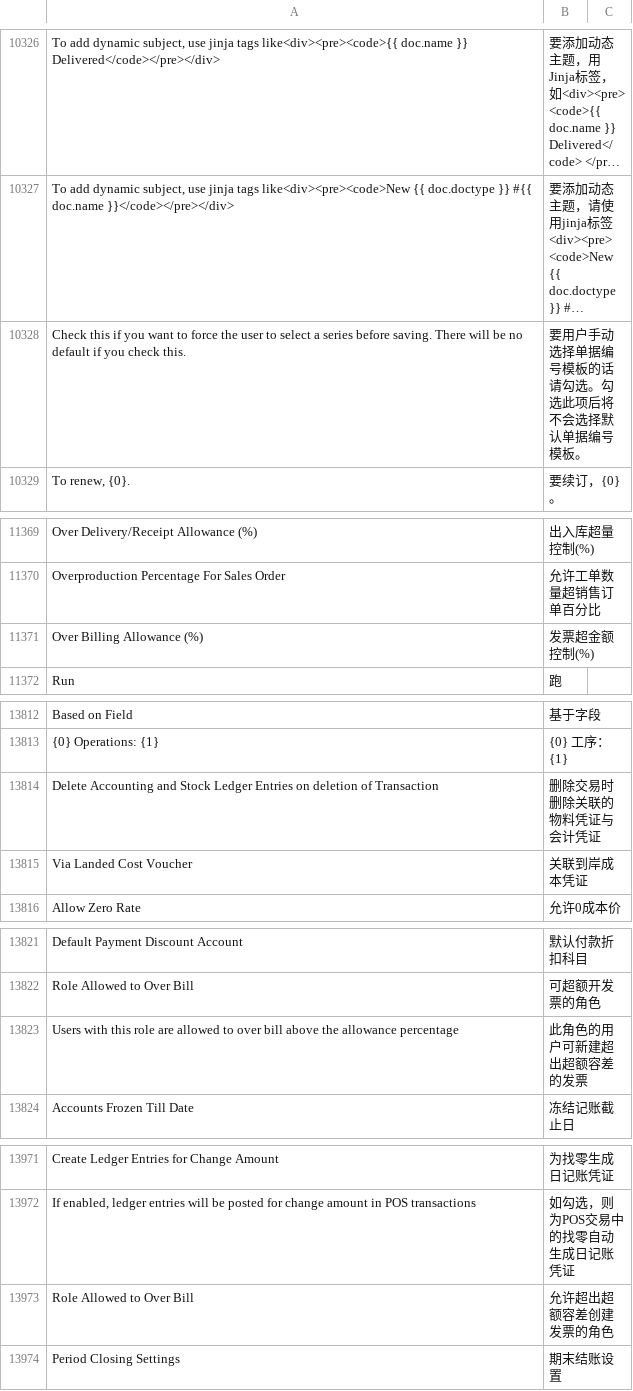
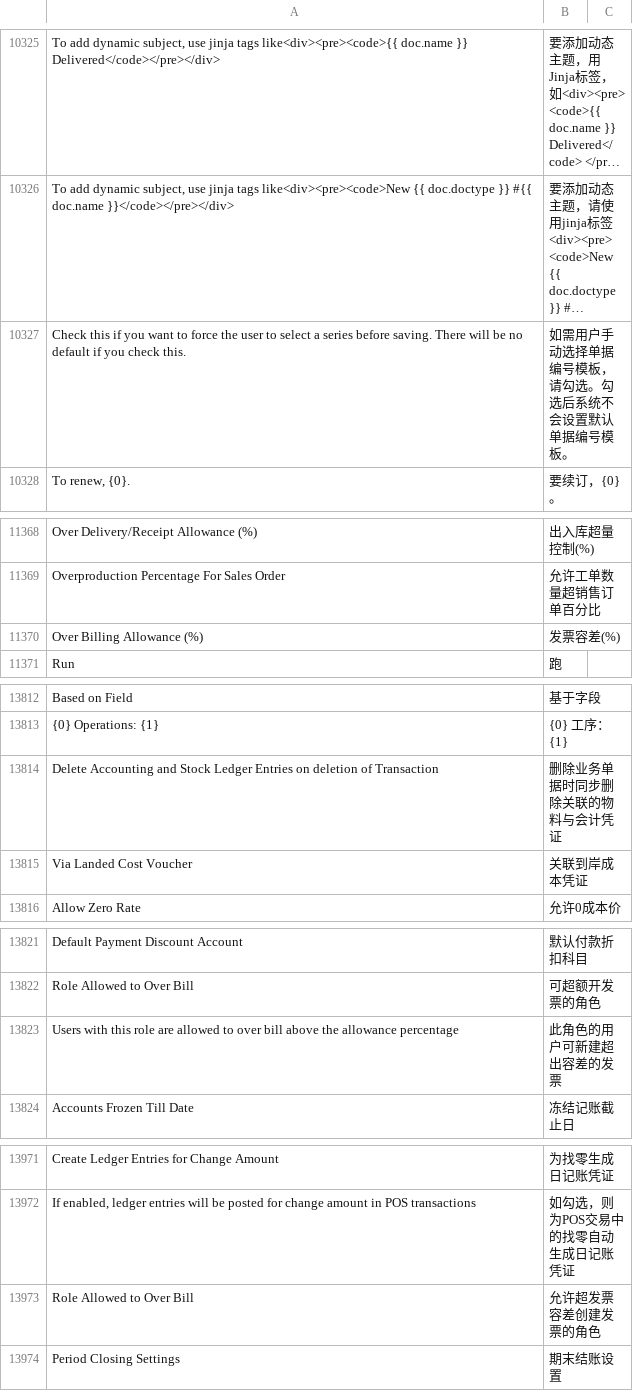
Before and after one commit to z1coyan/erpnext_chinese, a CSV file: erpnext_chinese/translations/zh.csv, drawn as a sheet; only a part is shown, gaps mark what is left out; long unchanged cells end in …; addresses are those after the commit; the diff covers the shown part only; the diff names each change by its address in the sheet, - before the commit and + after, or states it on an @@ line.

```diff
--- a/erpnext_chinese/translations/zh.csv
+++ b/erpnext_chinese/translations/zh.csv
-B10327: 要用户手动选择单据编号模板的话请勾选。勾选此项后将不会选择默认单据编号模板。
+B10327: 如需用户手动选择单据编号模板，请勾选。勾选后系统不会设置默认单据编号模板。
-B11370: 发票超金额控制(%)
+B11370: 发票容差(%)
-B13814: 删除交易时删除关联的物料凭证与会计凭证
+B13814: 删除业务单据时同步删除关联的物料与会计凭证
-B13823: 此角色的用户可新建超出超额容差的发票
+B13823: 此角色的用户可新建超出容差的发票
-B13973: 允许超出超额容差创建发票的角色
+B13973: 允许超发票容差创建发票的角色
```
Also changed, not shown: 11 added rows, 1 removed row and 3 edited cells elsewhere in this file, 1 other file.
